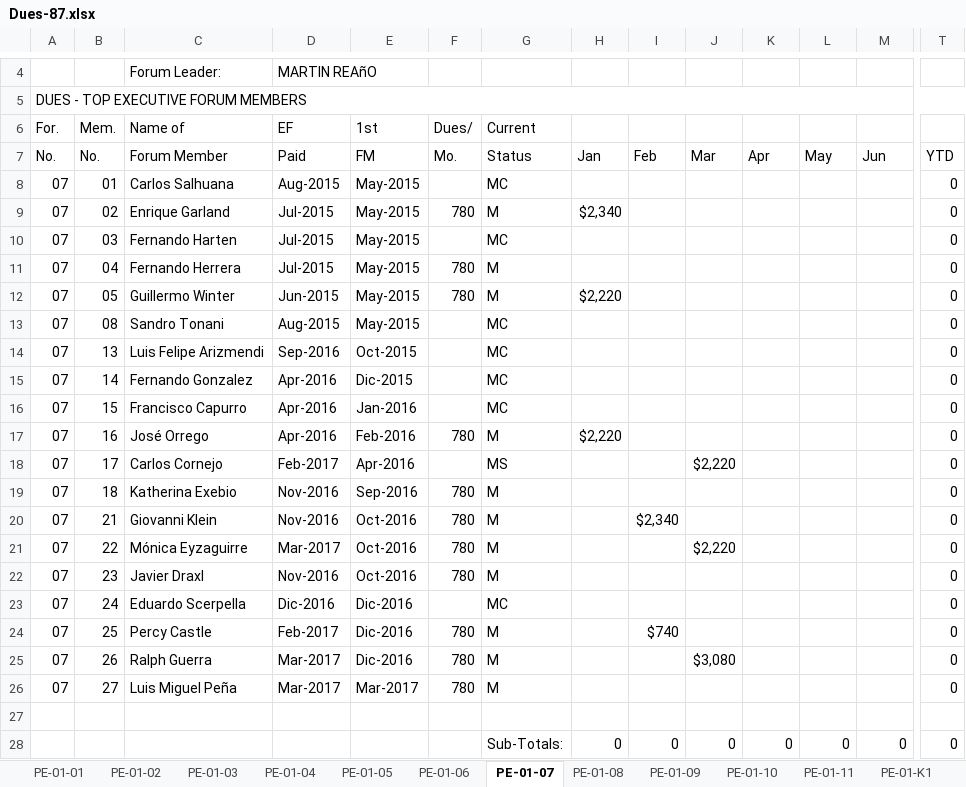
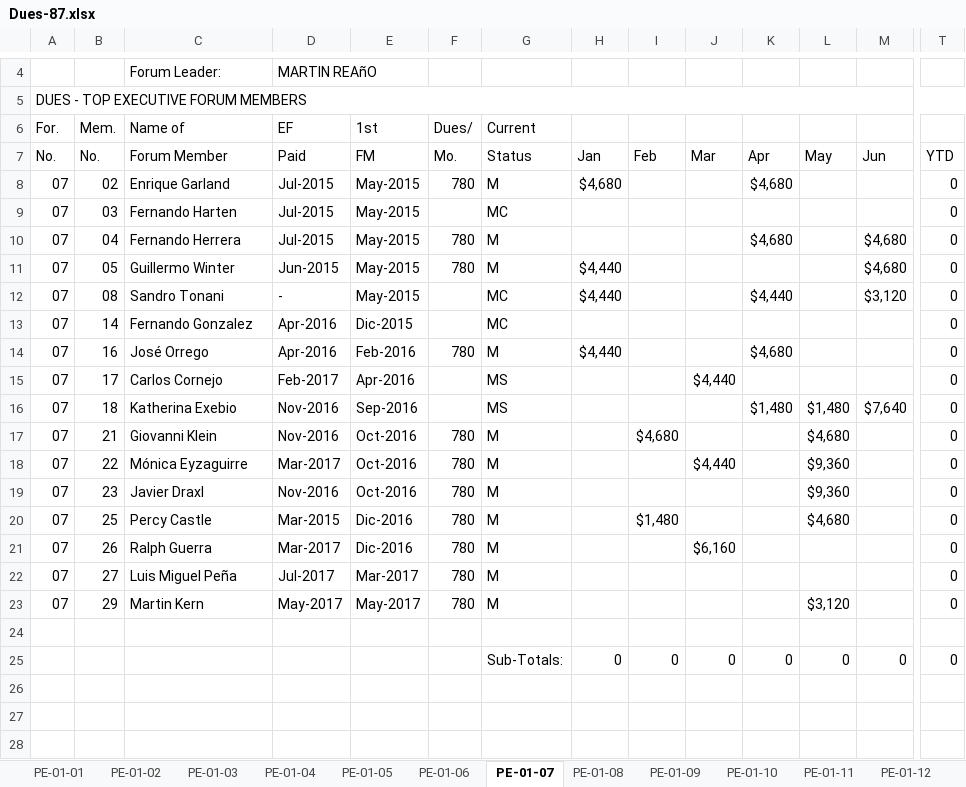
Before and after one commit to jandieg/efadmin, an Excel workbook: public_html/admin/reportesgenerados/Dues-87.xlsx, sheet PE-01-07, drawn as a sheet; only a part is shown, gaps mark what is left out; values as stored, in another font and other column widths than the file's, no cell formats; removed rows and columns are numbered as before the commit, all else as after; rows hold the shown columns only; the diff names each change by its address in the sheet, - before the commit and + after, or states it on an @@ line.

```diff
--- a/public_html/admin/reportesgenerados/Dues-87.xlsx (sheet PE-01-07)
+++ b/public_html/admin/reportesgenerados/Dues-87.xlsx (sheet PE-01-07)
+sheet tab: PE-01-12
-row 8: 07 | 01 | Carlos Salhuana | Aug-2015 | May-2015 |  | MC |  |  |  |  |  |  | 0
-H8: $2,340
+H8: $4,680
-K8: (empty)
+K8: $4,680
-K10: (empty)
+K10: $4,680
-M10:M11: (empty)
+M10:M11: $4,680
-H11: $2,220
+H11: $4,440
-D12 (EF): Aug-2015
+D12 (EF): -
-H12: (empty)
+H12: $4,440
-K12: (empty)
+K12: $4,440
-M12: (empty)
+M12: $3,120
-row 14: 07 | 13 | Luis Felipe Arizmendi | Sep-2016 | Oct-2015 |  | MC |  |  |  |  |  |  | 0
-row 16: 07 | 15 | Francisco Capurro | Apr-2016 | Jan-2016 |  | MC |  |  |  |  |  |  | 0
-H14: $2,220
+H14: $4,440
-K14: (empty)
+K14: $4,680
-J15: $2,220
+J15: $4,440
-F16 (Dues/): 780
+F16 (Dues/): (empty)
-G16 (Current): M
+G16 (Current): MS
-K16: (empty)
+K16: $1,480
-L16: (empty)
+L16: $1,480
-M16: (empty)
+M16: $7,640
-I17: $2,340
+I17: $4,680
-L17: (empty)
+L17: $4,680
-J18: $2,220
+J18: $4,440
-L18:L19: (empty)
+L18:L19: $9,360
-row 23: 07 | 24 | Eduardo Scerpella | Dic-2016 | Dic-2016 |  | MC |  |  |  |  |  |  | 0
-D20 (EF): Feb-2017
+D20 (EF): Mar-2015
-I20: $740
+I20: $1,480
-L20: (empty)
+L20: $4,680
-J21: $3,080
+J21: $6,160
-D22 (EF): Mar-2017
+D22 (EF): Jul-2017
+row 23: 07 | 29 | Martin Kern | May-2017 | May-2017 | 780 | M |  |  |  |  | $3,120 |  | 0
```
Also changed, not shown: sheet PE-01-01, sheet PE-01-SP1, sheet PE-01-06, sheet PE-01-09, sheet PE-01-08, sheet PE-01-04, 6 more sheets, cell formats, formulas that keep their value, public_html/admin/excels_templates/dues_template_2.xlsx, public_html/admin/reportesgenerados/EnrollmentFees-87.xlsx, 12 other files.
